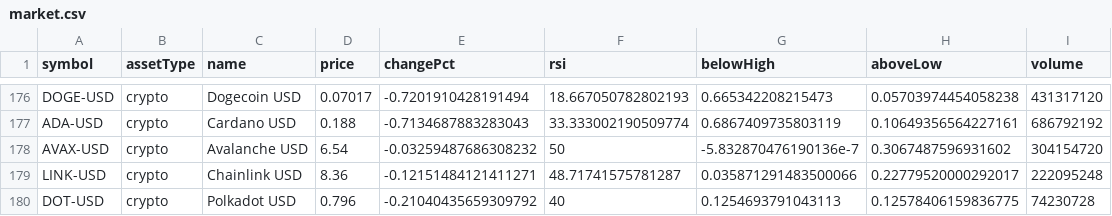
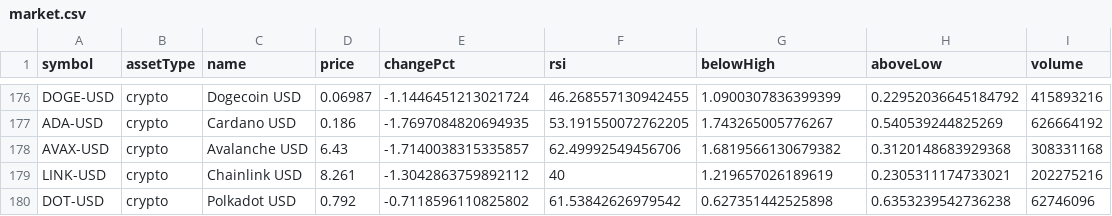
Before and after one commit to test23780460/test11, a CSV file: data/market.csv, drawn as a sheet; only a part is shown, gaps mark what is left out; the diff covers the shown part only; the diff names each change by its address in the sheet, - before the commit and + after, or states it on an @@ line.

```diff
--- a/data/market.csv
+++ b/data/market.csv
-D176 (price): 0.07017
+D176 (price): 0.06987
-E176 (changePct): -0.7201910428191494
+E176 (changePct): -1.1446451213021724
-F176 (rsi): 18.667050782802193
+F176 (rsi): 46.268557130942455
-G176 (belowHigh): 0.665342208215473
+G176 (belowHigh): 1.0900307836399399
-H176 (aboveLow): 0.05703974454058238
+H176 (aboveLow): 0.22952036645184792
-I176 (volume): 431317120
+I176 (volume): 415893216
-D177 (price): 0.188
+D177 (price): 0.186
-E177 (changePct): -0.7134687883283043
+E177 (changePct): -1.7697084820694935
-F177 (rsi): 33.333002190509774
+F177 (rsi): 53.191550072762205
-G177 (belowHigh): 0.6867409735803119
+G177 (belowHigh): 1.743265005776267
-H177 (aboveLow): 0.10649356564227161
+H177 (aboveLow): 0.540539244825269
-I177 (volume): 686792192
+I177 (volume): 626664192
-D178 (price): 6.54
+D178 (price): 6.43
-E178 (changePct): -0.03259487686308232
+E178 (changePct): -1.7140038315335857
-F178 (rsi): 50
+F178 (rsi): 62.49992549456706
-G178 (belowHigh): -5.832870476190136e-7
+G178 (belowHigh): 1.6819566130679382
-H178 (aboveLow): 0.3067487596931602
+H178 (aboveLow): 0.3120148683929368
-I178 (volume): 304154720
+I178 (volume): 308331168
-D179 (price): 8.36
+D179 (price): 8.261
-E179 (changePct): -0.12151484121411271
+E179 (changePct): -1.3042863759892112
-F179 (rsi): 48.71741575781287
+F179 (rsi): 40
-G179 (belowHigh): 0.035871291483500066
+G179 (belowHigh): 1.219657026189619
-H179 (aboveLow): 0.22779520000292017
+H179 (aboveLow): 0.2305311174733021
-I179 (volume): 222095248
+I179 (volume): 202275216
-D180 (price): 0.796
+D180 (price): 0.792
-E180 (changePct): -0.21040435659309792
+E180 (changePct): -0.7118596110825802
-F180 (rsi): 40
+F180 (rsi): 61.53842626979542
-G180 (belowHigh): 0.1254693791043113
+G180 (belowHigh): 0.627351442525898
-H180 (aboveLow): 0.12578406159836775
+H180 (aboveLow): 0.6353239542736238
-I180 (volume): 74230728
+I180 (volume): 62746096
```
Also changed, not shown: 42 edited cells elsewhere in this file, data/history.csv, prices.csv, 6 other files.
